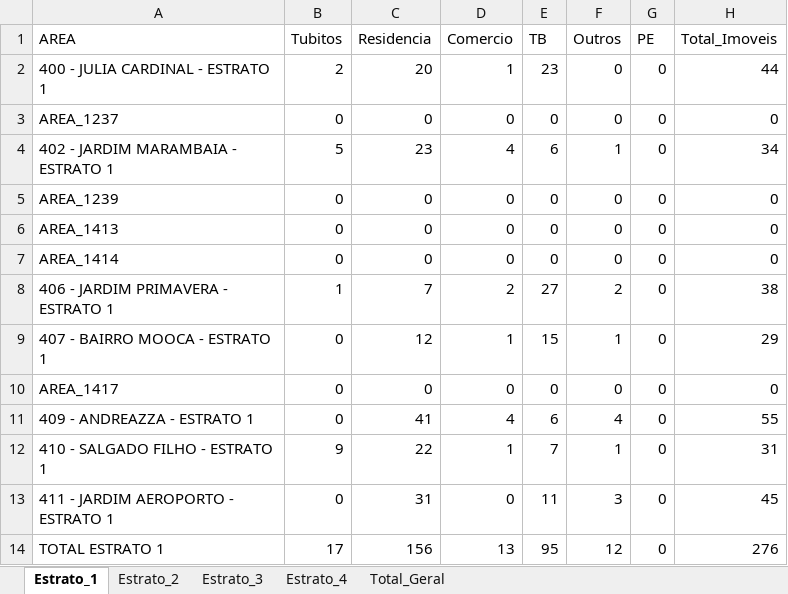
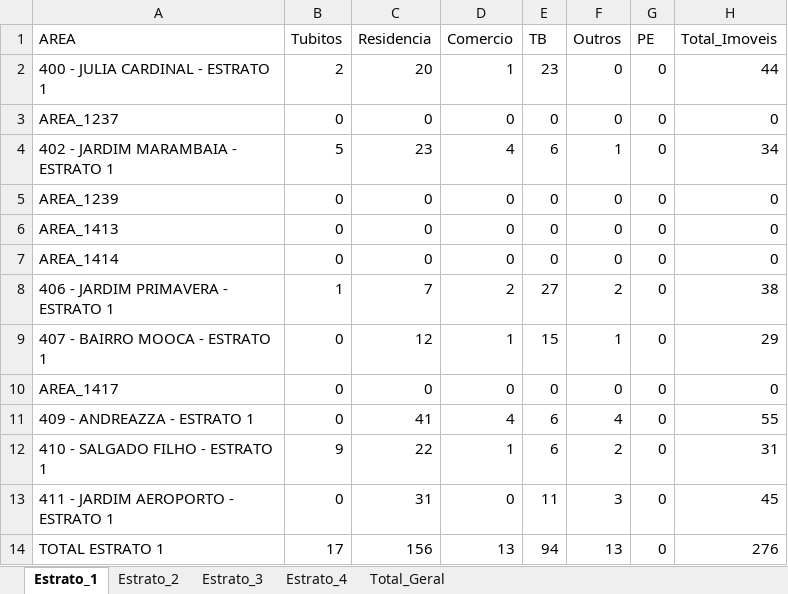
Before and after one commit to LucsDevPro/lira, an Excel workbook: data/LIRA_COMPLETO_latest.xlsx, sheet Estrato_1, drawn as a sheet; only a part is shown; values as stored, in another font and other column widths than the file's, no borders; the diff names each change by its address in the sheet, - before the commit and + after, or states it on an @@ line.

```diff
--- a/data/LIRA_COMPLETO_latest.xlsx (sheet Estrato_1)
+++ b/data/LIRA_COMPLETO_latest.xlsx (sheet Estrato_1)
-E12 (TB): 7
+E12 (TB): 6
-F12 (Outros): 1
+F12 (Outros): 2
-E14 (TB): 95
+E14 (TB): 94
-F14 (Outros): 12
+F14 (Outros): 13
```
Also changed, not shown: sheet Total_Geral, sheet Estrato_3, sheet Estrato_4, 3 other files.
